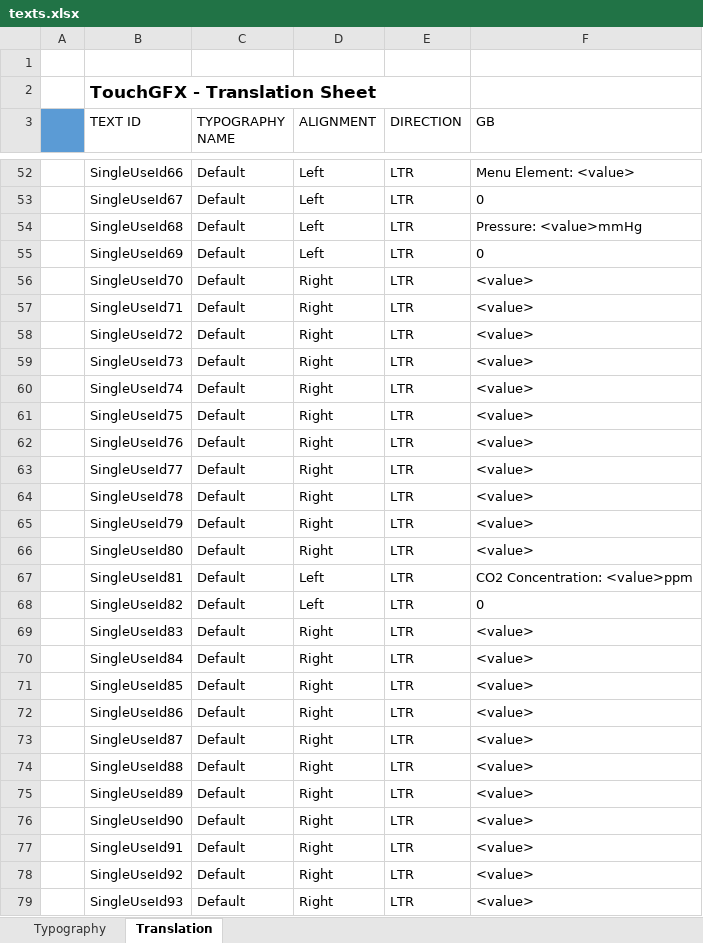
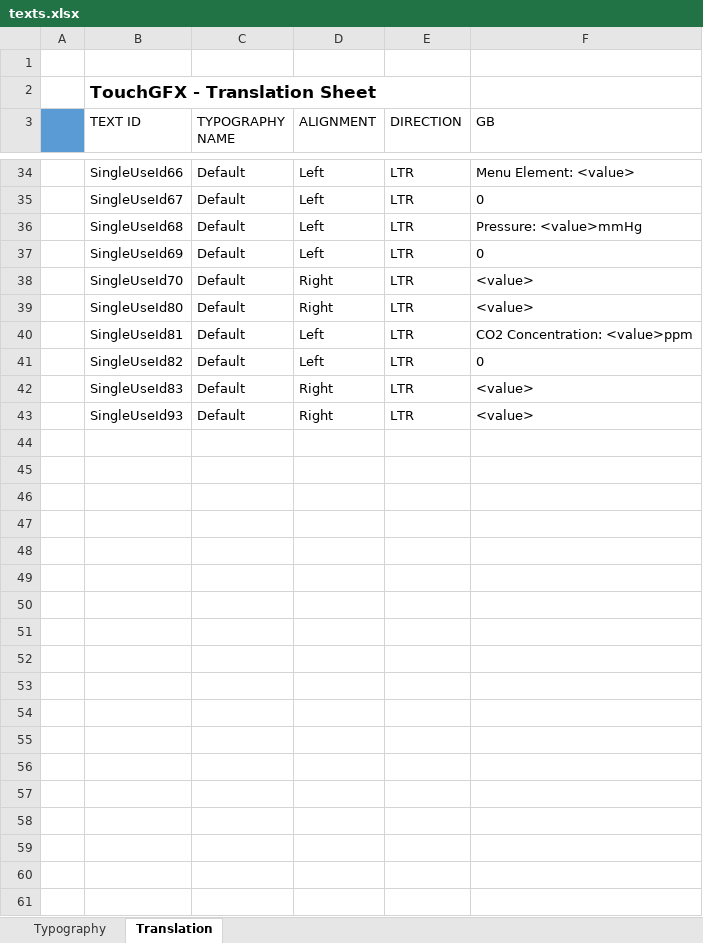
Before and after one commit to fortanmase/bme680_gui, an Excel workbook: TouchGFX/assets/texts/texts.xlsx, sheet Translation, drawn as a sheet; only a part is shown, gaps mark what is left out; values as stored, in another font and other column widths than the file's, no borders; the diff covers the shown part only; the diff names each change by its address in the sheet, - before the commit and + after, or states it on an @@ line.

```diff
--- a/TouchGFX/assets/texts/texts.xlsx (sheet Translation)
+++ b/TouchGFX/assets/texts/texts.xlsx (sheet Translation)
-row 57:  | SingleUseId71 | Default | Right | LTR | <value>
-row 58:  | SingleUseId72 | Default | Right | LTR | <value>
-row 59:  | SingleUseId73 | Default | Right | LTR | <value>
-row 60:  | SingleUseId74 | Default | Right | LTR | <value>
-row 61:  | SingleUseId75 | Default | Right | LTR | <value>
-row 62:  | SingleUseId76 | Default | Right | LTR | <value>
-row 63:  | SingleUseId77 | Default | Right | LTR | <value>
-row 64:  | SingleUseId78 | Default | Right | LTR | <value>
-row 65:  | SingleUseId79 | Default | Right | LTR | <value>
-row 70:  | SingleUseId84 | Default | Right | LTR | <value>
-row 71:  | SingleUseId85 | Default | Right | LTR | <value>
-row 72:  | SingleUseId86 | Default | Right | LTR | <value>
-row 73:  | SingleUseId87 | Default | Right | LTR | <value>
-row 74:  | SingleUseId88 | Default | Right | LTR | <value>
-row 75:  | SingleUseId89 | Default | Right | LTR | <value>
-row 76:  | SingleUseId90 | Default | Right | LTR | <value>
-row 77:  | SingleUseId91 | Default | Right | LTR | <value>
-row 78:  | SingleUseId92 | Default | Right | LTR | <value>
```
Also changed, not shown: 18 removed rows elsewhere in this sheet, 42 other files.
